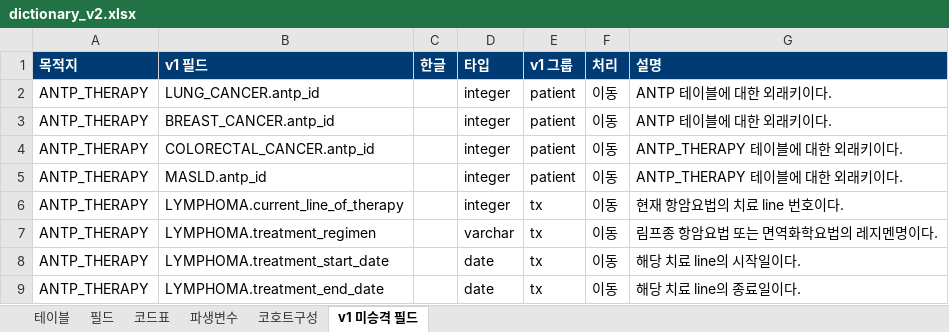
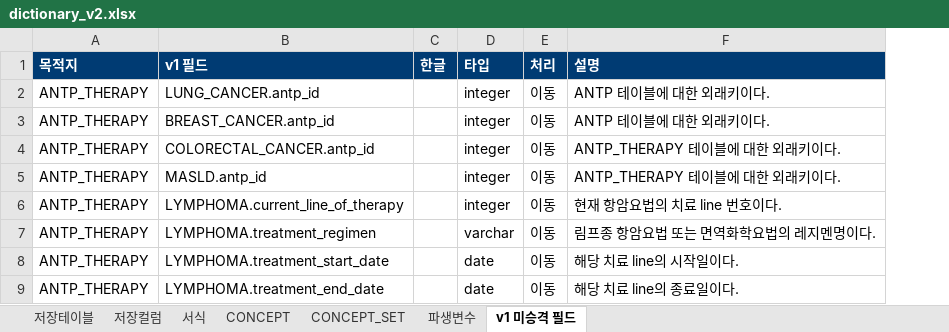
Before and after one commit to nanumspace/KAI_DQ_App, an Excel workbook: spec/v2/dictionary_v2.xlsx, sheet v1 미승격 필드, drawn as a sheet; only a part is shown; values as stored, in another font and other column widths than the file's, no borders; the diff names each change by its address in the sheet, - before the commit and + after, or states it on an @@ line.

```diff
--- a/spec/v2/dictionary_v2.xlsx (sheet v1 미승격 필드)
+++ b/spec/v2/dictionary_v2.xlsx (sheet v1 미승격 필드)
-sheet tab: 테이블
+sheet tab: 저장테이블
-sheet tab: 필드
+sheet tab: 저장컬럼
-sheet tab: 코드표
+sheet tab: 서식
-sheet tab: 코호트구성
+sheet tab: CONCEPT_SET
+sheet tab: CONCEPT
@@ sheet tab order changed: 저장테이블 | 저장컬럼 | 서식 | CONCEPT | CONCEPT_SET | 파생변수 | v1 미승격 필드 @@
-column E (v1 그룹), rows 2-9: patient | patient | patient | patient | tx | tx | tx | tx
```
Also changed, not shown: sheet 서식, sheet 저장컬럼, sheet CONCEPT_SET, sheet 저장테이블, 19 other files.
